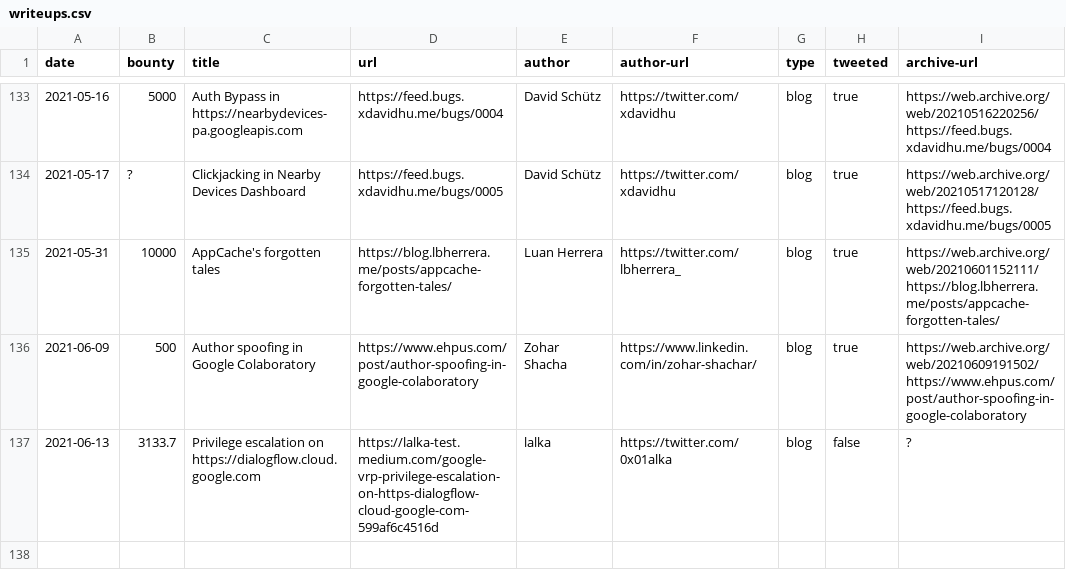
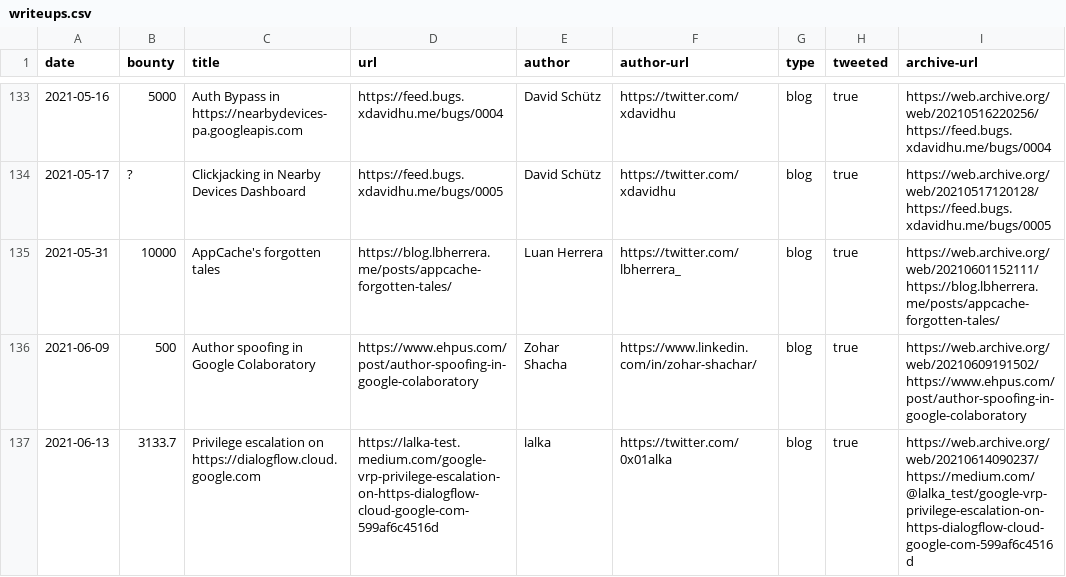
Before and after one commit to xdavidhu/awesome-google-vrp-writeups, a CSV file: writeups.csv, drawn as a sheet; only a part is shown, gaps mark what is left out.

```diff
--- a/writeups.csv
+++ b/writeups.csv
@@ -136,2 +136,2 @@ date,bounty,title,url,author,author-url,type,tweeted,archive-url
 2021-06-09,500,Author spoofing in Google Colaboratory,https://www.ehpus.com/post/author-spoofing-in-google-colaboratory,Zohar Shacha,https://www.linkedin.com/in/zohar-shachar/,blog,true,https://web.archive.org/web/20210609191502/https://www.ehpus.com/post/author-spoofing-in-google-colaboratory
-2021-06-13,3133.7,Privilege escalation on https://dialogflow.cloud.google.com,https://lalka-test.medium.com/google-vrp-privilege-escalation-on-https-dialogflow-cloud-google-com-599af6c4516d,lalka,https://twitter.com/0x01alka,blog,false,?
+2021-06-13,3133.7,Privilege escalation on https://dialogflow.cloud.google.com,https://lalka-test.medium.com/google-vrp-privilege-escalation-on-https-dialogflow-cloud-google-com-599af6c4516d,lalka,https://twitter.com/0x01alka,blog,true,https://web.archive.org/web/20210614090237/https://medium.com/@lalka_test/google-vrp-privilege-escalation-on-https-dialogflow-cloud-google-com-599af6c4516d
```
Also changed, not shown: 1 other file.
